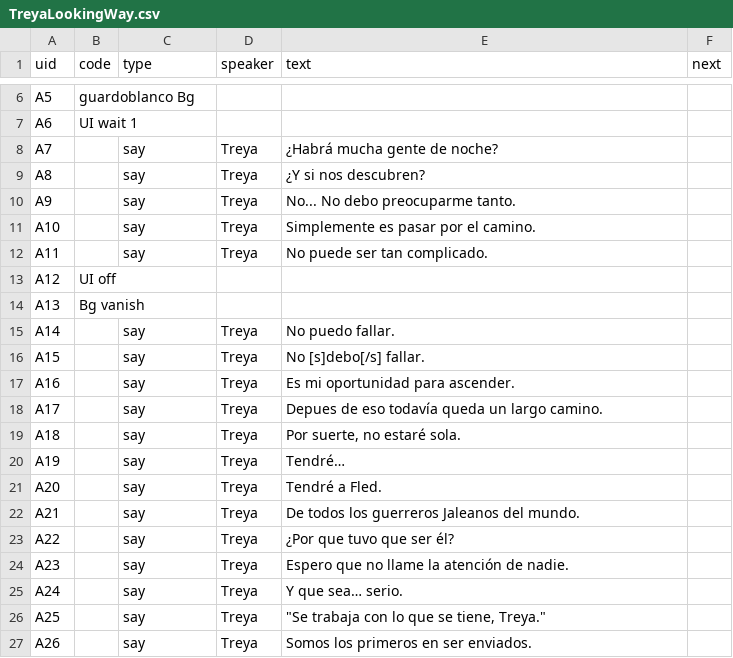
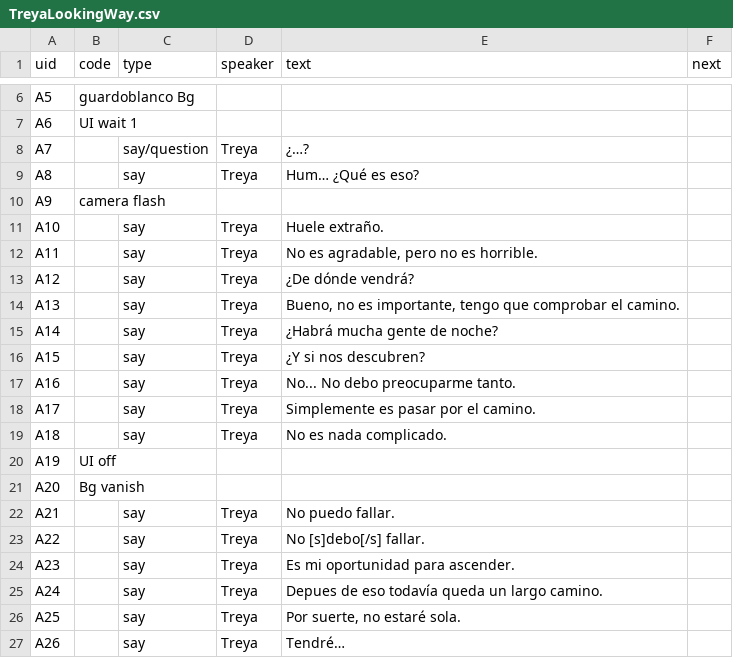
Before and after one commit to alonsomadrigal04/TFG, a CSV file: Data/Csv/TreyaLookingWay.csv, drawn as a sheet; only a part is shown, gaps mark what is left out; the diff covers the shown part only.

Commit message:
Add audio, translations, and scene/UI tweaks
Adds new audio and art assets, localization CSVs, and multiple scene/UI/logic adjustments. Key changes:
- New audio: BoneFire.wav (ambient), ShiningObject update, and an MP3 track added to Sounds&Music.tres as "Track1"; album/ folder artwork added.
- SoundsDataBase.TryPlay refactor to support music playback (bool music) and callers updated (ItemInteractionMenu, ExplorationZoneCampFire calls Track1 on campfire enter).
- Added CSV dialogues and import metadata for localization (Dontgofar, FledGiftedPipa de fumar) and updated TreyaLookingWay content.
- Scene edits: campfire scene switched to the new wav, fog and lighting adjustments, lorepoint and inspect/interactable placements, player AudioListener added, and interactivity icon/Audio tweaks (volume/db changes).
- Object and data updates: PipaDeFumar resource text revised; object interact icon now uses a tweened appear/disappear animation and smaller default scale; InteractFlavourAnimation uses Elastic easing and longer duration.
- Minor UI: ItemInteractionMenu hides on Ready and uses the new sound API.
Overall these changes add audio/music support, new localized content, and polish various scenes and interactions.

```diff
--- a/Data/Csv/TreyaLookingWay.csv
+++ b/Data/Csv/TreyaLookingWay.csv
@@ -7,21 +7,21 @@ A5;guardoblanco Bg;;;;
 A6;UI wait 1;;;;
-A7;;say;Treya;¿Habrá mucha gente de noche?;
-A8;;say;Treya;¿Y si nos descubren?;
-A9;;say;Treya;No... No debo preocuparme tanto.;
-A10;;say;Treya;Simplemente es pasar por el camino.;
-A11;;say;Treya;No puede ser tan complicado.;
-A12;UI off;;;;
-A13;Bg vanish;;;;
-A14;;say;Treya;No puedo fallar.;
-A15;;say;Treya;No [s]debo[/s] fallar.;
-A16;;say;Treya;Es mi oportunidad para ascender.;
-A17;;say;Treya;Depues de eso todavía queda un largo camino.;
-A18;;say;Treya;Por suerte, no estaré sola.;
-A19;;say;Treya;Tendré…;
-A20;;say;Treya;Tendré  a Fled.;
-A21;;say;Treya;De todos los guerreros Jaleanos del mundo.;
-A22;;say;Treya;¿Por que tuvo que ser él?;
-A23;;say;Treya;Espero que no llame la atención de nadie.;
-A24;;say;Treya;Y que sea… serio.;
-A25;;say;Treya;"""Se trabaja con lo que se tiene, Treya.""";
-A26;;say;Treya;Somos los primeros en ser enviados.;
+A7;;say/question;Treya;¿…?;
+A8;;say;Treya;Hum… ¿Qué es eso?;
+A9;camera flash;;;;
+A10;;say;Treya;Huele extraño.;
+A11;;say;Treya;No es agradable, pero no es horrible.;
+A12;;say;Treya;¿De dónde vendrá?;
+A13;;say;Treya;Bueno, no es importante, tengo que comprobar el camino.;
+A14;;say;Treya;¿Habrá mucha gente de noche?;
+A15;;say;Treya;¿Y si nos descubren?;
+A16;;say;Treya;No... No debo preocuparme tanto.;
+A17;;say;Treya;Simplemente es pasar por el camino.;
+A18;;say;Treya;No es nada complicado.;
+A19;UI off;;;;
+A20;Bg vanish;;;;
+A21;;say;Treya;No puedo fallar.;
+A22;;say;Treya;No [s]debo[/s] fallar.;
+A23;;say;Treya;Es mi oportunidad para ascender.;
+A24;;say;Treya;Depues de eso todavía queda un largo camino.;
+A25;;say;Treya;Por suerte, no estaré sola.;
+A26;;say;Treya;Tendré…;
```
Also changed, not shown: 7 added rows and 6 edited cells elsewhere in this file, 20 other files.
